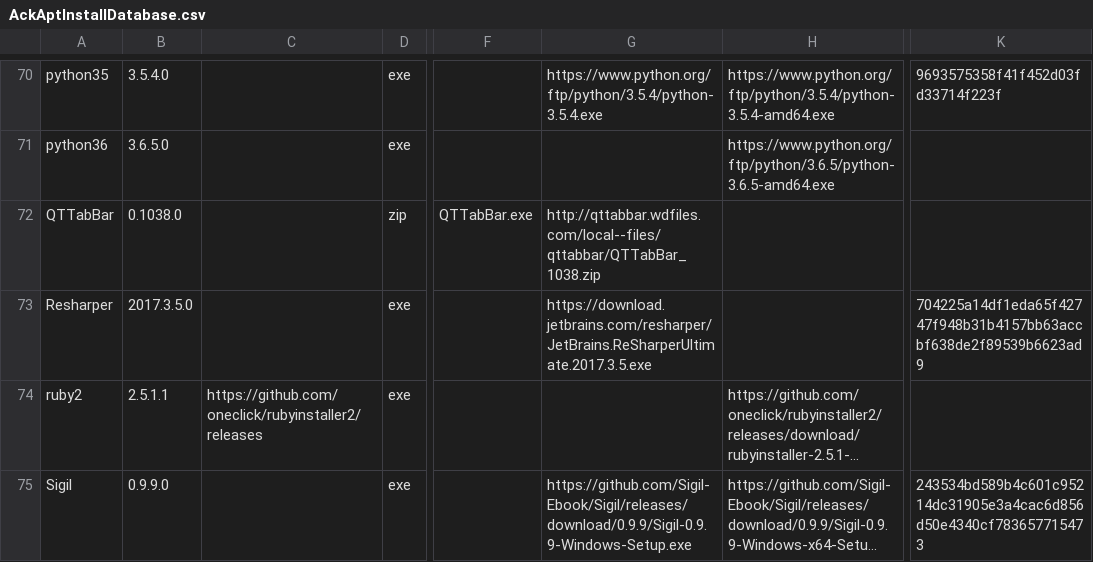
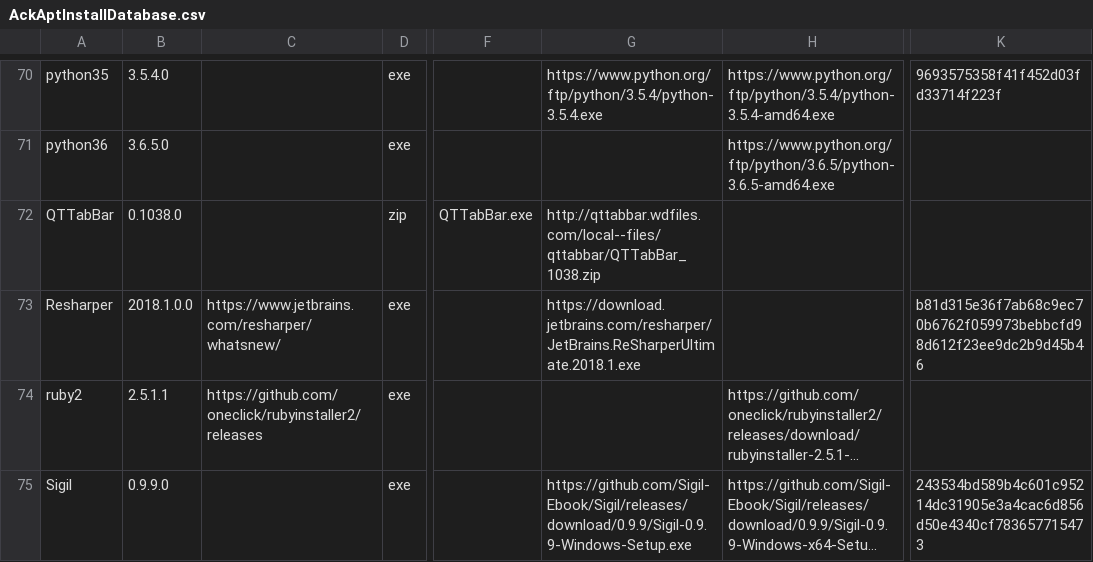
Before and after one commit to ackphht/ackphht.github.io, a CSV file: AckAptInstallDatabase.csv, drawn as a sheet; only a part is shown, gaps mark what is left out; long unchanged cells end in …; the diff names each change by its address in the sheet, - before the commit and + after, or states it on an @@ line.

Commit message:
AckApt: Resharper 2018.1.0

```diff
--- a/AckAptInstallDatabase.csv
+++ b/AckAptInstallDatabase.csv
-B73: 2017.3.5.0
+B73: 2018.1.0.0
-C73: (empty)
+C73: https://www.jetbrains.com/resharper/whatsnew/
-G73: https://download.jetbrains.com/resharper/JetBrains.ReSharperUltimate.2017.3.5.exe
+G73: https://download.jetbrains.com/resharper/JetBrains.ReSharperUltimate.2018.1.exe
-K73: 704225a14df1eda65f42747f948b31b4157bb63accbf638de2f89539b6623ad9
+K73: b81d315e36f7ab68c9ec70b6762f059973bebbcfd98d612f23ee9dc2b9d45b46
```
